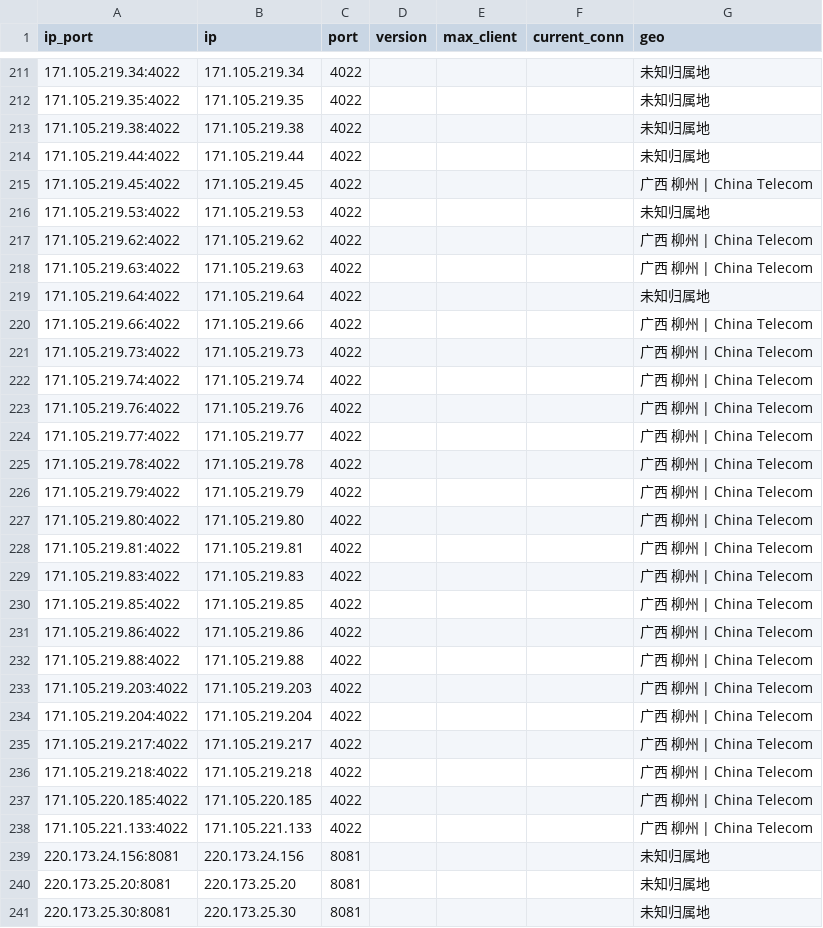
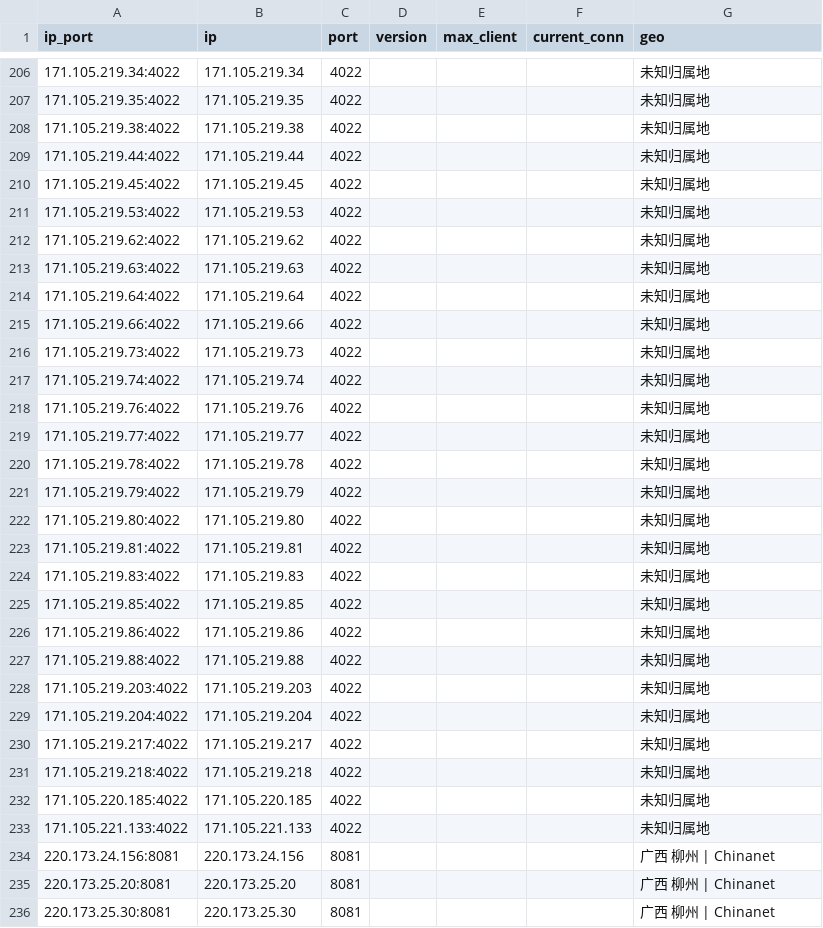
Before and after one commit to ykyfy1/gxdx, a CSV file: ip/good_Guangxi_dianxin_result.csv, drawn as a sheet; only a part is shown, gaps mark what is left out; the diff covers the shown part only.

```diff
--- a/ip/good_Guangxi_dianxin_result.csv
+++ b/ip/good_Guangxi_dianxin_result.csv
@@ -214,28 +209,28 @@
 171.105.219.44:4022,171.105.219.44,4022,,,,未知归属地
-171.105.219.45:4022,171.105.219.45,4022,,,,广西 柳州 | China Telecom
+171.105.219.45:4022,171.105.219.45,4022,,,,未知归属地
 171.105.219.53:4022,171.105.219.53,4022,,,,未知归属地
-171.105.219.62:4022,171.105.219.62,4022,,,,广西 柳州 | China Telecom
-171.105.219.63:4022,171.105.219.63,4022,,,,广西 柳州 | China Telecom
+171.105.219.62:4022,171.105.219.62,4022,,,,未知归属地
+171.105.219.63:4022,171.105.219.63,4022,,,,未知归属地
 171.105.219.64:4022,171.105.219.64,4022,,,,未知归属地
-171.105.219.66:4022,171.105.219.66,4022,,,,广西 柳州 | China Telecom
-171.105.219.73:4022,171.105.219.73,4022,,,,广西 柳州 | China Telecom
-171.105.219.74:4022,171.105.219.74,4022,,,,广西 柳州 | China Telecom
-171.105.219.76:4022,171.105.219.76,4022,,,,广西 柳州 | China Telecom
-171.105.219.77:4022,171.105.219.77,4022,,,,广西 柳州 | China Telecom
-171.105.219.78:4022,171.105.219.78,4022,,,,广西 柳州 | China Telecom
-171.105.219.79:4022,171.105.219.79,4022,,,,广西 柳州 | China Telecom
-171.105.219.80:4022,171.105.219.80,4022,,,,广西 柳州 | China Telecom
-171.105.219.81:4022,171.105.219.81,4022,,,,广西 柳州 | China Telecom
-171.105.219.83:4022,171.105.219.83,4022,,,,广西 柳州 | China Telecom
-171.105.219.85:4022,171.105.219.85,4022,,,,广西 柳州 | China Telecom
-171.105.219.86:4022,171.105.219.86,4022,,,,广西 柳州 | China Telecom
-171.105.219.88:4022,171.105.219.88,4022,,,,广西 柳州 | China Telecom
-171.105.219.203:4022,171.105.219.203,4022,,,,广西 柳州 | China Telecom
-171.105.219.204:4022,171.105.219.204,4022,,,,广西 柳州 | China Telecom
-171.105.219.217:4022,171.105.219.217,4022,,,,广西 柳州 | China Telecom
-171.105.219.218:4022,171.105.219.218,4022,,,,广西 柳州 | China Telecom
-171.105.220.185:4022,171.105.220.185,4022,,,,广西 柳州 | China Telecom
-171.105.221.133:4022,171.105.221.133,4022,,,,广西 柳州 | China Telecom
-220.173.24.156:8081,220.173.24.156,8081,,,,未知归属地
-220.173.25.20:8081,220.173.25.20,8081,,,,未知归属地
-220.173.25.30:8081,220.173.25.30,8081,,,,未知归属地
+171.105.219.66:4022,171.105.219.66,4022,,,,未知归属地
+171.105.219.73:4022,171.105.219.73,4022,,,,未知归属地
+171.105.219.74:4022,171.105.219.74,4022,,,,未知归属地
+171.105.219.76:4022,171.105.219.76,4022,,,,未知归属地
+171.105.219.77:4022,171.105.219.77,4022,,,,未知归属地
+171.105.219.78:4022,171.105.219.78,4022,,,,未知归属地
+171.105.219.79:4022,171.105.219.79,4022,,,,未知归属地
+171.105.219.80:4022,171.105.219.80,4022,,,,未知归属地
+171.105.219.81:4022,171.105.219.81,4022,,,,未知归属地
+171.105.219.83:4022,171.105.219.83,4022,,,,未知归属地
+171.105.219.85:4022,171.105.219.85,4022,,,,未知归属地
+171.105.219.86:4022,171.105.219.86,4022,,,,未知归属地
+171.105.219.88:4022,171.105.219.88,4022,,,,未知归属地
+171.105.219.203:4022,171.105.219.203,4022,,,,未知归属地
+171.105.219.204:4022,171.105.219.204,4022,,,,未知归属地
+171.105.219.217:4022,171.105.219.217,4022,,,,未知归属地
+171.105.219.218:4022,171.105.219.218,4022,,,,未知归属地
+171.105.220.185:4022,171.105.220.185,4022,,,,未知归属地
+171.105.221.133:4022,171.105.221.133,4022,,,,未知归属地
+220.173.24.156:8081,220.173.24.156,8081,,,,广西 柳州 | Chinanet
+220.173.25.20:8081,220.173.25.20,8081,,,,广西 柳州 | Chinanet
+220.173.25.30:8081,220.173.25.30,8081,,,,广西 柳州 | Chinanet
```
Also changed, not shown: 3 added rows, 8 removed rows and 45 edited cells elsewhere in this file, 5 other files.
